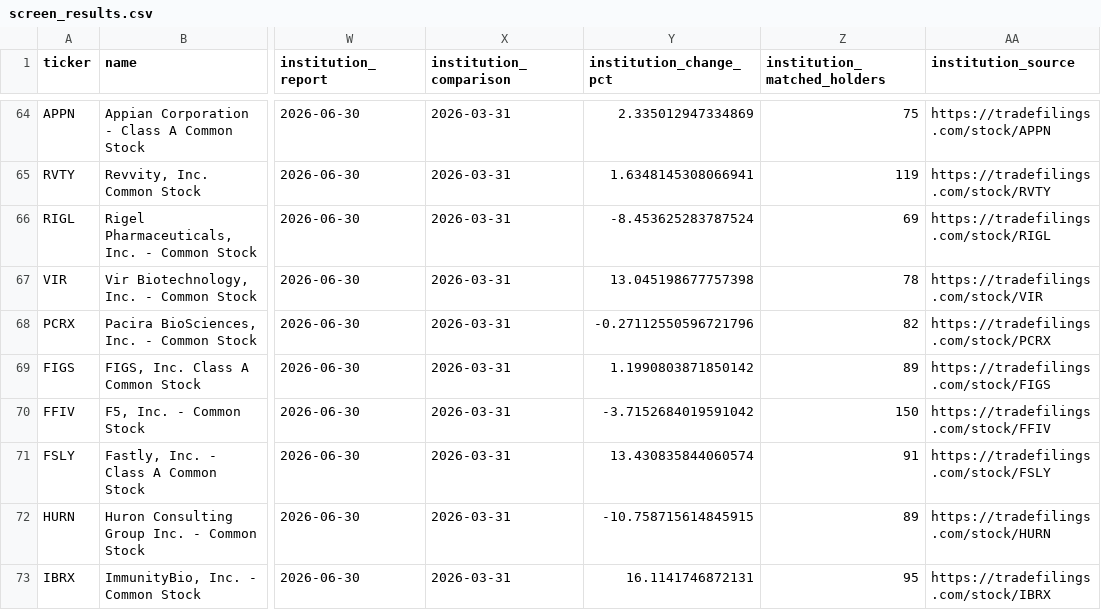
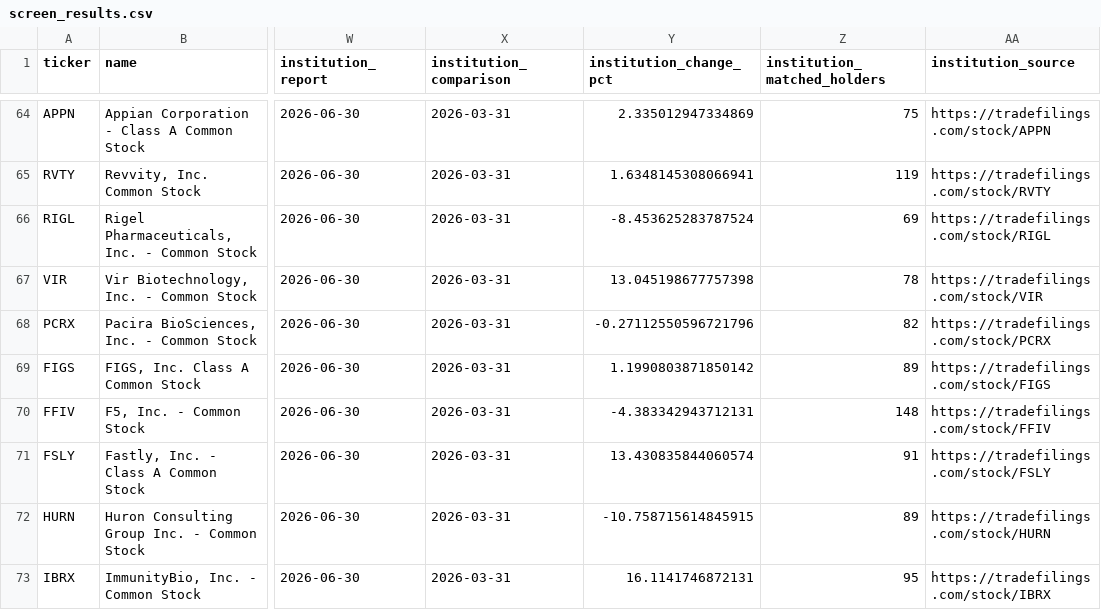
Before and after one commit to kimjunhoney2551-ship-it/stock-leader-dashboard, a CSV file: docs/data/screen_results.csv, drawn as a sheet; only a part is shown, gaps mark what is left out; the diff covers the shown part only; the diff names each change by its address in the sheet, - before the commit and + after, or states it on an @@ line.

```diff
--- a/docs/data/screen_results.csv
+++ b/docs/data/screen_results.csv
-Y70 (institution_change_pct): -3.7152684019591042
+Y70 (institution_change_pct): -4.383342943712131
-Z70 (institution_matched_holders): 150
+Z70 (institution_matched_holders): 148
```
Also changed, not shown: 1 added row, 1 removed row and 8 edited cells elsewhere in this file, 3 other files.
